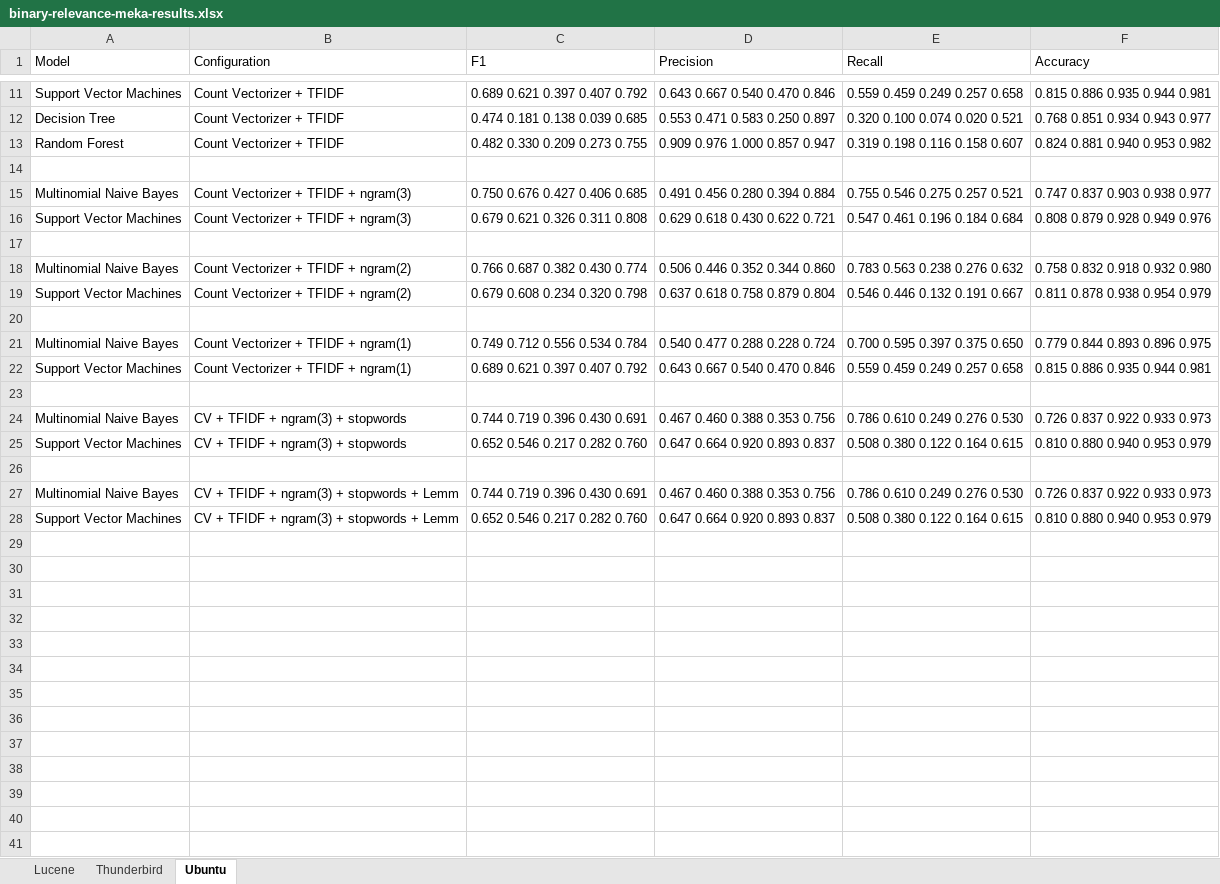
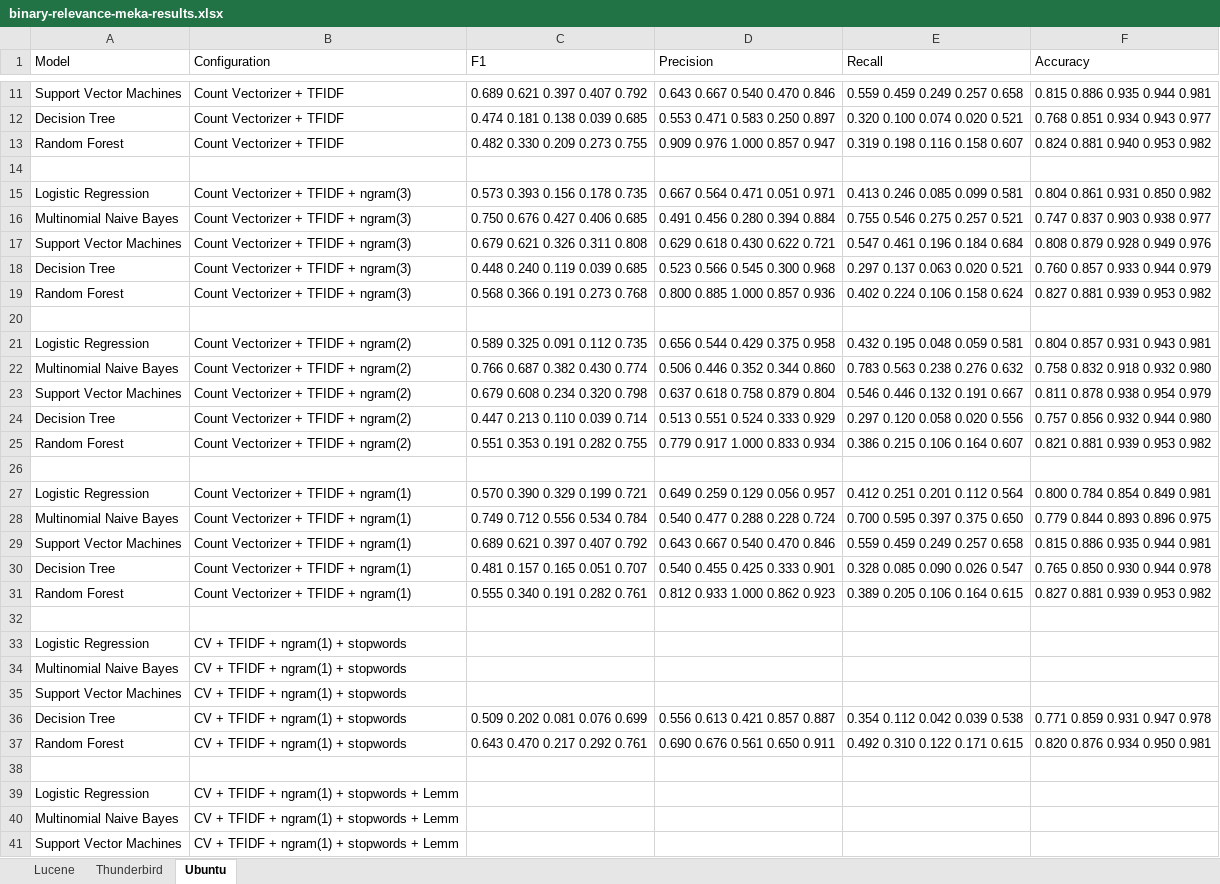
Before and after one commit to ansin218/master-thesis, an Excel workbook: thesis-fine-grained-classification/binary-relevance/binary-relevance-meka-results.xlsx, sheet Ubuntu, drawn as a sheet; only a part is shown, gaps mark what is left out; values as stored, in another font and other column widths than the file's, no borders; removed rows and columns are numbered as before the commit, all else as after; the diff covers the shown part only; the diff names each change by its address in the sheet, - before the commit and + after, or states it on an @@ line.

```diff
--- a/thesis-fine-grained-classification/binary-relevance/binary-relevance-meka-results.xlsx (sheet Ubuntu)
+++ b/thesis-fine-grained-classification/binary-relevance/binary-relevance-meka-results.xlsx (sheet Ubuntu)
+row 15: Logistic Regression | Count Vectorizer + TFIDF + ngram(3) | 0.573 0.393 0.156 0.178 0.735 | 0.667 0.564 0.471 0.051 0.971 | 0.413 0.246 0.085 0.099 0.581 | 0.804 0.861 0.931 0.850 0.982
+row 18: Decision Tree | Count Vectorizer + TFIDF + ngram(3) | 0.448 0.240 0.119 0.039 0.685 | 0.523 0.566 0.545 0.300 0.968 | 0.297 0.137 0.063 0.020 0.521 | 0.760 0.857 0.933 0.944 0.979
+row 19: Random Forest | Count Vectorizer + TFIDF + ngram(3) | 0.568 0.366 0.191 0.273 0.768 | 0.800 0.885 1.000 0.857 0.936 | 0.402 0.224 0.106 0.158 0.624 | 0.827 0.881 0.939 0.953 0.982
+row 21: Logistic Regression | Count Vectorizer + TFIDF + ngram(2) | 0.589 0.325 0.091 0.112 0.735 | 0.656 0.544 0.429 0.375 0.958 | 0.432 0.195 0.048 0.059 0.581 | 0.804 0.857 0.931 0.943 0.981
+row 24: Decision Tree | Count Vectorizer + TFIDF + ngram(2) | 0.447 0.213 0.110 0.039 0.714 | 0.513 0.551 0.524 0.333 0.929 | 0.297 0.120 0.058 0.020 0.556 | 0.757 0.856 0.932 0.944 0.980
+row 25: Random Forest | Count Vectorizer + TFIDF + ngram(2) | 0.551 0.353 0.191 0.282 0.755 | 0.779 0.917 1.000 0.833 0.934 | 0.386 0.215 0.106 0.164 0.607 | 0.821 0.881 0.939 0.953 0.982
+row 27: Logistic Regression | Count Vectorizer + TFIDF + ngram(1) | 0.570 0.390 0.329 0.199 0.721 | 0.649 0.259 0.129 0.056 0.957 | 0.412 0.251 0.201 0.112 0.564 | 0.800 0.784 0.854 0.849 0.981
+row 30: Decision Tree | Count Vectorizer + TFIDF + ngram(1) | 0.481 0.157 0.165 0.051 0.707 | 0.540 0.455 0.425 0.333 0.901 | 0.328 0.085 0.090 0.026 0.547 | 0.765 0.850 0.930 0.944 0.978
+row 31: Random Forest | Count Vectorizer + TFIDF + ngram(1) | 0.555 0.340 0.191 0.282 0.761 | 0.812 0.933 1.000 0.862 0.923 | 0.389 0.205 0.106 0.164 0.615 | 0.827 0.881 0.939 0.953 0.982
-row 24: Multinomial Naive Bayes | CV + TFIDF + ngram(3) + stopwords | 0.744 0.719 0.396 0.430 0.691 | 0.467 0.460 0.388 0.353 0.756 | 0.786 0.610 0.249 0.276 0.530 | 0.726 0.837 0.922 0.933 0.973
-row 25: Support Vector Machines | CV + TFIDF + ngram(3) + stopwords | 0.652 0.546 0.217 0.282 0.760 | 0.647 0.664 0.920 0.893 0.837 | 0.508 0.380 0.122 0.164 0.615 | 0.810 0.880 0.940 0.953 0.979
+row 33: Logistic Regression | CV + TFIDF + ngram(1) + stopwords
+row 34: Multinomial Naive Bayes | CV + TFIDF + ngram(1) + stopwords
+row 35: Support Vector Machines | CV + TFIDF + ngram(1) + stopwords
+row 36: Decision Tree | CV + TFIDF + ngram(1) + stopwords | 0.509 0.202 0.081 0.076 0.699 | 0.556 0.613 0.421 0.857 0.887 | 0.354 0.112 0.042 0.039 0.538 | 0.771 0.859 0.931 0.947 0.978
+row 37: Random Forest | CV + TFIDF + ngram(1) + stopwords | 0.643 0.470 0.217 0.292 0.761 | 0.690 0.676 0.561 0.650 0.911 | 0.492 0.310 0.122 0.171 0.615 | 0.820 0.876 0.934 0.950 0.981
-row 27: Multinomial Naive Bayes | CV + TFIDF + ngram(3) + stopwords + Lemm | 0.744 0.719 0.396 0.430 0.691 | 0.467 0.460 0.388 0.353 0.756 | 0.786 0.610 0.249 0.276 0.530 | 0.726 0.837 0.922 0.933 0.973
-row 28: Support Vector Machines | CV + TFIDF + ngram(3) + stopwords + Lemm | 0.652 0.546 0.217 0.282 0.760 | 0.647 0.664 0.920 0.893 0.837 | 0.508 0.380 0.122 0.164 0.615 | 0.810 0.880 0.940 0.953 0.979
+row 39: Logistic Regression | CV + TFIDF + ngram(1) + stopwords + Lemm
+row 40: Multinomial Naive Bayes | CV + TFIDF + ngram(1) + stopwords + Lemm
+row 41: Support Vector Machines | CV + TFIDF + ngram(1) + stopwords + Lemm
```
Also changed, not shown: 2 added rows elsewhere in this sheet, thesis-fine-grained-classification/label-powerset/label-powerset-meka-results.xlsx, 2 other files.
